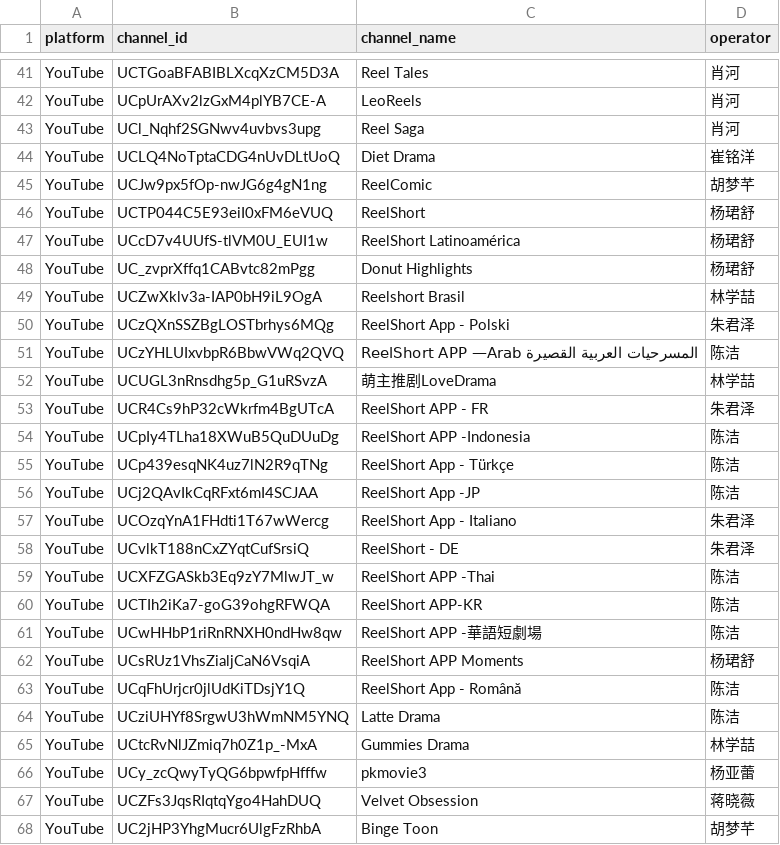
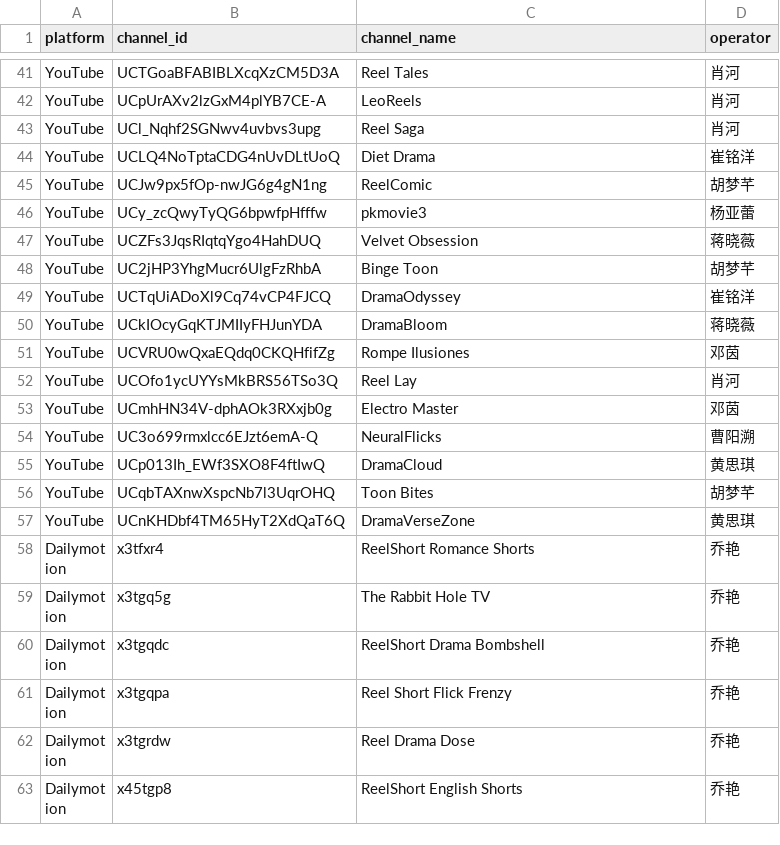
Before and after one commit to luojingyu-max/reelshort-yt-dm-dashboard, a CSV file: base_tables/dim_channel.csv, drawn as a sheet; only a part is shown, gaps mark what is left out; the shorter side is filled out with more unchanged rows.

```diff
--- a/base_tables/dim_channel.csv
+++ b/base_tables/dim_channel.csv
@@ -45,22 +45,2 @@ YouTube,UCLQ4NoTptaCDG4nUvDLtUoQ,Diet Drama,崔铭洋
 YouTube,UCJw9px5fOp-nwJG6g4gN1ng,ReelComic,胡梦芊
-YouTube,UCTP044C5E93eiI0xFM6eVUQ,ReelShort ,杨珺舒
-YouTube,UCcD7v4UUfS-tlVM0U_EUI1w,ReelShort Latinoamérica,杨珺舒
-YouTube,UC_zvprXffq1CABvtc82mPgg,Donut Highlights,杨珺舒
-YouTube,UCZwXklv3a-IAP0bH9iL9OgA,Reelshort Brasil,林学喆
-YouTube,UCzQXnSSZBgLOSTbrhys6MQg,ReelShort App - Polski,朱君泽
-YouTube,UCzYHLUIxvbpR6BbwVWq2QVQ,ReelShort APP —Arab  المسرحيات العربية القصيرة,陈洁
-YouTube,UCUGL3nRnsdhg5p_G1uRSvzA,萌主推剧LoveDrama,林学喆
-YouTube,UCR4Cs9hP32cWkrfm4BgUTcA,ReelShort APP - FR,朱君泽
-YouTube,UCpIy4TLha18XWuB5QuDUuDg,ReelShort APP -Indonesia,陈洁
-YouTube,UCp439esqNK4uz7lN2R9qTNg,ReelShort App - Türkçe,陈洁
-YouTube,UCj2QAvIkCqRFxt6mI4SCJAA,ReelShort App -JP,陈洁
-YouTube,UCOzqYnA1FHdti1T67wWercg,ReelShort App - Italiano,朱君泽
-YouTube,UCvlkT188nCxZYqtCufSrsiQ,ReelShort - DE,朱君泽
-YouTube,UCXFZGASkb3Eq9zY7MlwJT_w,ReelShort APP -Thai,陈洁
-YouTube,UCTIh2iKa7-goG39ohgRFWQA,ReelShort APP-KR,陈洁
-YouTube,UCwHHbP1riRnRNXH0ndHw8qw,ReelShort APP -華語短劇場,陈洁
-YouTube,UCsRUz1VhsZialjCaN6VsqiA,ReelShort APP Moments,杨珺舒
-YouTube,UCqFhUrjcr0jlUdKiTDsjY1Q,ReelShort App - Română,陈洁
-YouTube,UCziUHYf8SrgwU3hWmNM5YNQ,Latte Drama,陈洁
-YouTube,UCtcRvNlJZmiq7h0Z1p_-MxA,Gummies Drama,林学喆
 YouTube,UCy_zcQwyTyQG6bpwfpHfffw,pkmovie3,杨亚蕾
```
Also changed, not shown: base_tables/channel_daily.csv, channel_metrics_daily.csv, 5 other files.
